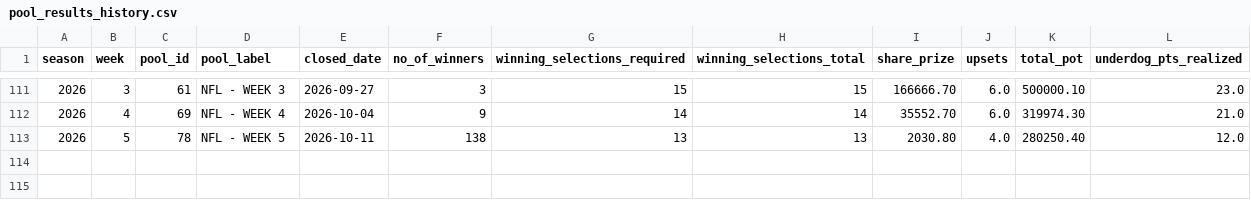
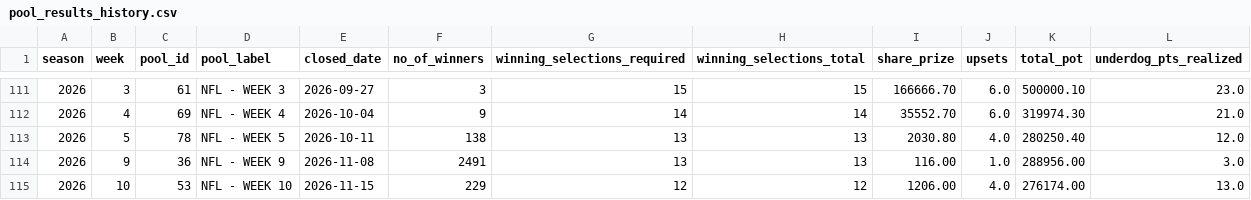
Before and after one commit to stevendemelo91-hub/nfl-slate, a CSV file: pool_results_history.csv, drawn as a sheet; only a part is shown, gaps mark what is left out; the diff names each change by its address in the sheet, - before the commit and + after, or states it on an @@ line.

Commit message:
Add files via upload

```diff
--- a/pool_results_history.csv
+++ b/pool_results_history.csv
+row 114: 2026 | 9 | 36 | NFL - WEEK 9 | 2026-11-08 | 2491 | 13 | 13 | 116.00 | 1.0 | 288956.00 | 3.0
+row 115: 2026 | 10 | 53 | NFL - WEEK 10 | 2026-11-15 | 229 | 12 | 12 | 1206.00 | 4.0 | 276174.00 | 13.0
```
